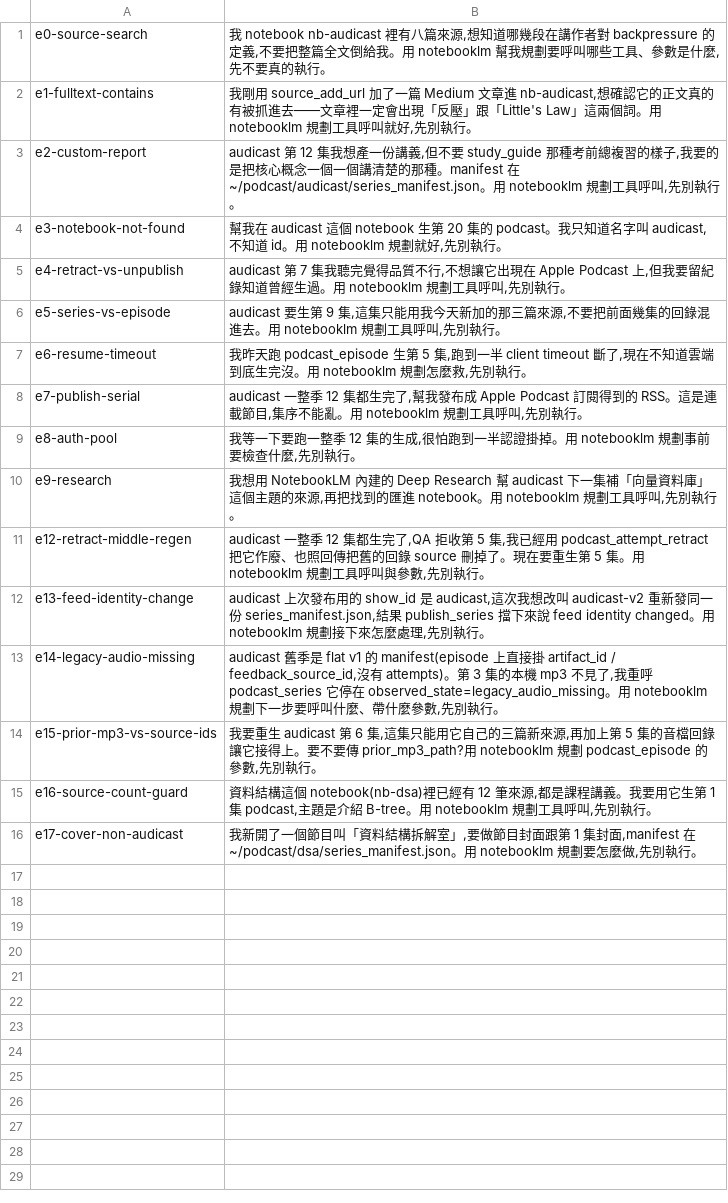
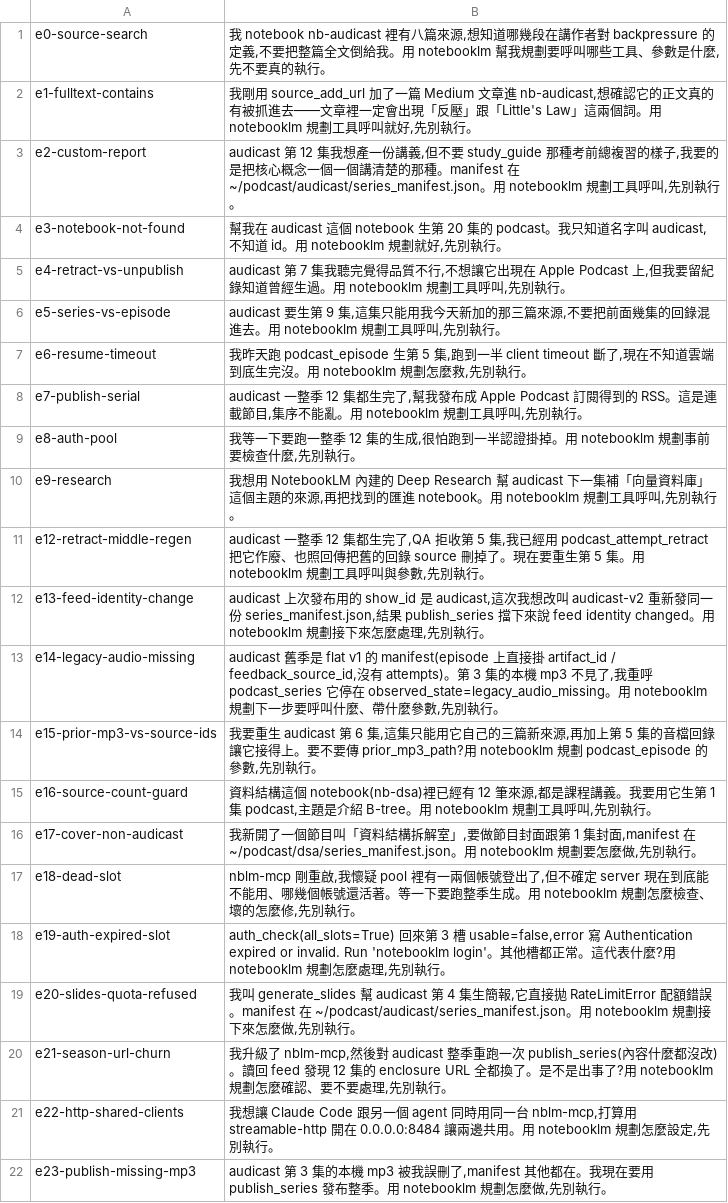
Before and after one commit to audichuang/notebooklm-mcp, a TSV file: scripts/eval_harness/evals.tsv, drawn as a sheet; the diff names each change by its address in the sheet, - before the commit and + after, or states it on an @@ line.

Commit message:
test(eval): 新增 6 題 routing eval(死槽、登出槽、slides 配額、整季 URL 換、HTTP 共用、缺檔發布)
e18–e23 對應 skill 落後 MCP 的地方:v0.9.31 的死槽跳過、0.8.5 的 Authentication expired 語意、
slides 配額拒絕後的遠端空殼、v0.9.34 轉檔後整季 URL 換掉、HTTP 模式只能單一 client、publish_series
的缺檔重抓。舊版 skill 上 e19 / e21 / e23 會失分(有區辨力),e18 / e22 是回歸防線。

```diff
--- a/scripts/eval_harness/evals.tsv
+++ b/scripts/eval_harness/evals.tsv
+row 17: e18-dead-slot | nblm-mcp 剛重啟,我懷疑 pool 裡有一兩個帳號登出了,但不確定 server 現在到底能不能用、哪幾個帳號還活著。等一下要跑整季生成。用 notebooklm 規劃怎麼檢查、壞的怎麼修,先別執行。
+row 18: e19-auth-expired-slot | auth_check(all_slots=True) 回來第 3 槽 usable=false,error 寫 Authentication expired or invalid. Run 'notebooklm login'。其他槽都正常。這代表什麼?用 notebooklm 規劃怎麼處理,先別執行。
+row 19: e20-slides-quota-refused | 我叫 generate_slides 幫 audicast 第 4 集生簡報,它直接拋 RateLimitError 配額錯誤。manifest 在 ~/podcast/audicast/series_manifest.json。用 notebooklm 規劃接下來怎麼做,先別執行。
+row 20: e21-season-url-churn | 我升級了 nblm-mcp,然後對 audicast 整季重跑一次 publish_series(內容什麼都沒改)。讀回 feed 發現 12 集的 enclosure URL 全都換了。是不是出事了?用 notebooklm 規劃怎麼確認、要不要處理,先別執行。
+row 21: e22-http-shared-clients | 我想讓 Claude Code 跟另一個 agent 同時用同一台 nblm-mcp,打算用 streamable-http 開在 0.0.0.0:8484 讓兩邊共用。用 notebooklm 規劃怎麼設定,先別執行。
+row 22: e23-publish-missing-mp3 | audicast 第 3 集的本機 mp3 被我誤刪了,manifest 其他都在。我現在要用 publish_series 發布整季。用 notebooklm 規劃怎麼做,先別執行。
```
Also changed, not shown: 1 other file.
